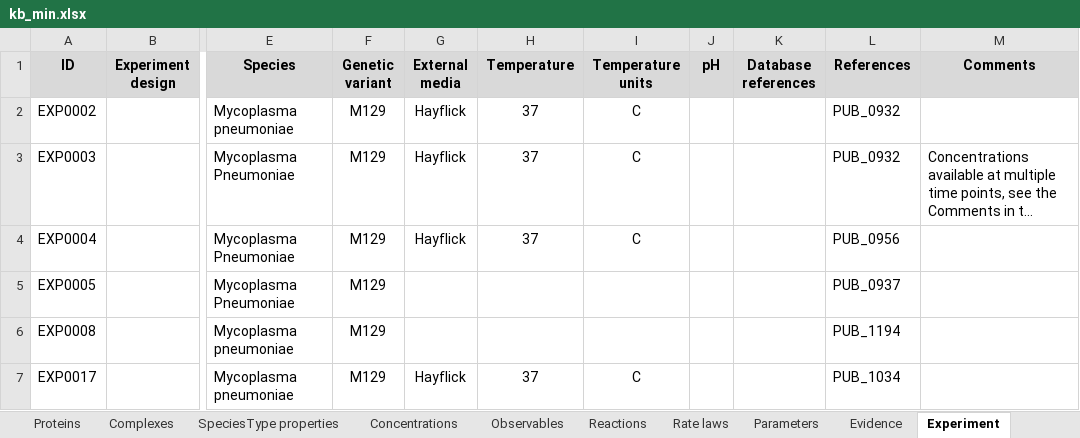
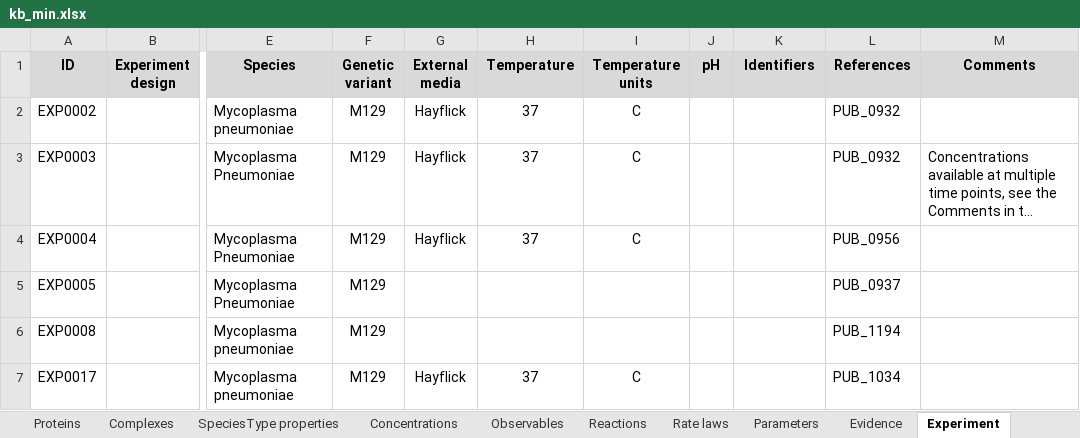
Before and after one commit to KarrLab/wc_kb, an Excel workbook: kbs/kb_min.xlsx, sheet Experiment, drawn as a sheet; only a part is shown, gaps mark what is left out; long unchanged cells end in …; values as stored, in another font and other column widths than the file's, no borders; the diff names each change by its address in the sheet, - before the commit and + after, or states it on an @@ line.

```diff
--- a/kbs/kb_min.xlsx (sheet Experiment)
+++ b/kbs/kb_min.xlsx (sheet Experiment)
-K1: Database references
+K1: Identifiers
```
Also changed, not shown: sheet RNAs, sheet Complexes, sheet Genes, sheet Observables, sheet Rate laws, sheet Reactions, 11 more sheets, 11 other files.
